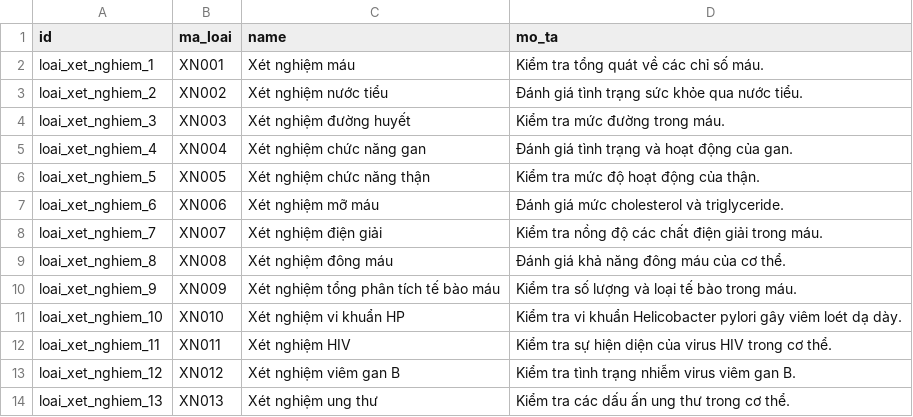
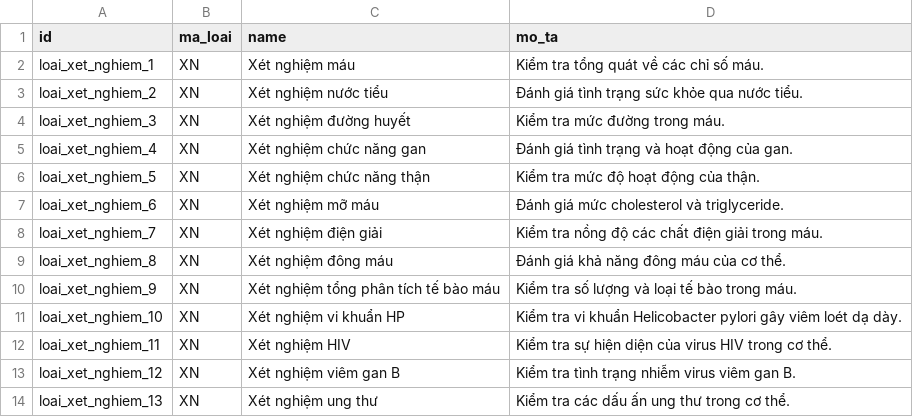
Before and after one commit to trungkien2543/hospital_management_Odoo, a CSV file: xetnghiem_chandoan/data/loaixetnghiem_data.csv, drawn as a sheet.

```diff
--- a/xetnghiem_chandoan/data/loaixetnghiem_data.csv
+++ b/xetnghiem_chandoan/data/loaixetnghiem_data.csv
@@ -1,14 +1,14 @@
 id,ma_loai,name,mo_ta
-loai_xet_nghiem_1,XN001,Xét nghiệm máu,Kiểm tra tổng quát về các chỉ số máu.
-loai_xet_nghiem_2,XN002,Xét nghiệm nước tiểu,Đánh giá tình trạng sức khỏe qua nước tiểu.
-loai_xet_nghiem_3,XN003,Xét nghiệm đường huyết,Kiểm tra mức đường trong máu.
-loai_xet_nghiem_4,XN004,Xét nghiệm chức năng gan,Đánh giá tình trạng và hoạt động của gan.
-loai_xet_nghiem_5,XN005,Xét nghiệm chức năng thận,Kiểm tra mức độ hoạt động của thận.
-loai_xet_nghiem_6,XN006,Xét nghiệm mỡ máu,Đánh giá mức cholesterol và triglyceride.
-loai_xet_nghiem_7,XN007,Xét nghiệm điện giải,Kiểm tra nồng độ các chất điện giải trong máu.
-loai_xet_nghiem_8,XN008,Xét nghiệm đông máu,Đánh giá khả năng đông máu của cơ thể.
-loai_xet_nghiem_9,XN009,Xét nghiệm tổng phân tích tế bào máu,Kiểm tra số lượng và loại tế bào trong máu.
-loai_xet_nghiem_10,XN010,Xét nghiệm vi khuẩn HP,Kiểm tra vi khuẩn Helicobacter pylori gây viêm loét dạ dày.
-loai_xet_nghiem_11,XN011,Xét nghiệm HIV,Kiểm tra sự hiện diện của virus HIV trong cơ thể.
-loai_xet_nghiem_12,XN012,Xét nghiệm viêm gan B,Kiểm tra tình trạng nhiễm virus viêm gan B.
-loai_xet_nghiem_13,XN013,Xét nghiệm ung thư,Kiểm tra các dấu ấn ung thư trong cơ thể.
+loai_xet_nghiem_1,XN,Xét nghiệm máu,Kiểm tra tổng quát về các chỉ số máu.
+loai_xet_nghiem_2,XN,Xét nghiệm nước tiểu,Đánh giá tình trạng sức khỏe qua nước tiểu.
+loai_xet_nghiem_3,XN,Xét nghiệm đường huyết,Kiểm tra mức đường trong máu.
+loai_xet_nghiem_4,XN,Xét nghiệm chức năng gan,Đánh giá tình trạng và hoạt động của gan.
+loai_xet_nghiem_5,XN,Xét nghiệm chức năng thận,Kiểm tra mức độ hoạt động của thận.
+loai_xet_nghiem_6,XN,Xét nghiệm mỡ máu,Đánh giá mức cholesterol và triglyceride.
+loai_xet_nghiem_7,XN,Xét nghiệm điện giải,Kiểm tra nồng độ các chất điện giải trong máu.
+loai_xet_nghiem_8,XN,Xét nghiệm đông máu,Đánh giá khả năng đông máu của cơ thể.
+loai_xet_nghiem_9,XN,Xét nghiệm tổng phân tích tế bào máu,Kiểm tra số lượng và loại tế bào trong máu.
+loai_xet_nghiem_10,XN,Xét nghiệm vi khuẩn HP,Kiểm tra vi khuẩn Helicobacter pylori gây viêm loét dạ dày.
+loai_xet_nghiem_11,XN,Xét nghiệm HIV,Kiểm tra sự hiện diện của virus HIV trong cơ thể.
+loai_xet_nghiem_12,XN,Xét nghiệm viêm gan B,Kiểm tra tình trạng nhiễm virus viêm gan B.
+loai_xet_nghiem_13,XN,Xét nghiệm ung thư,Kiểm tra các dấu ấn ung thư trong cơ thể.
```
Also changed, not shown: khoa/data/sudunggiuong.csv, xetnghiem_chandoan/data/loaihinhanh_data.csv, 16 other files.
